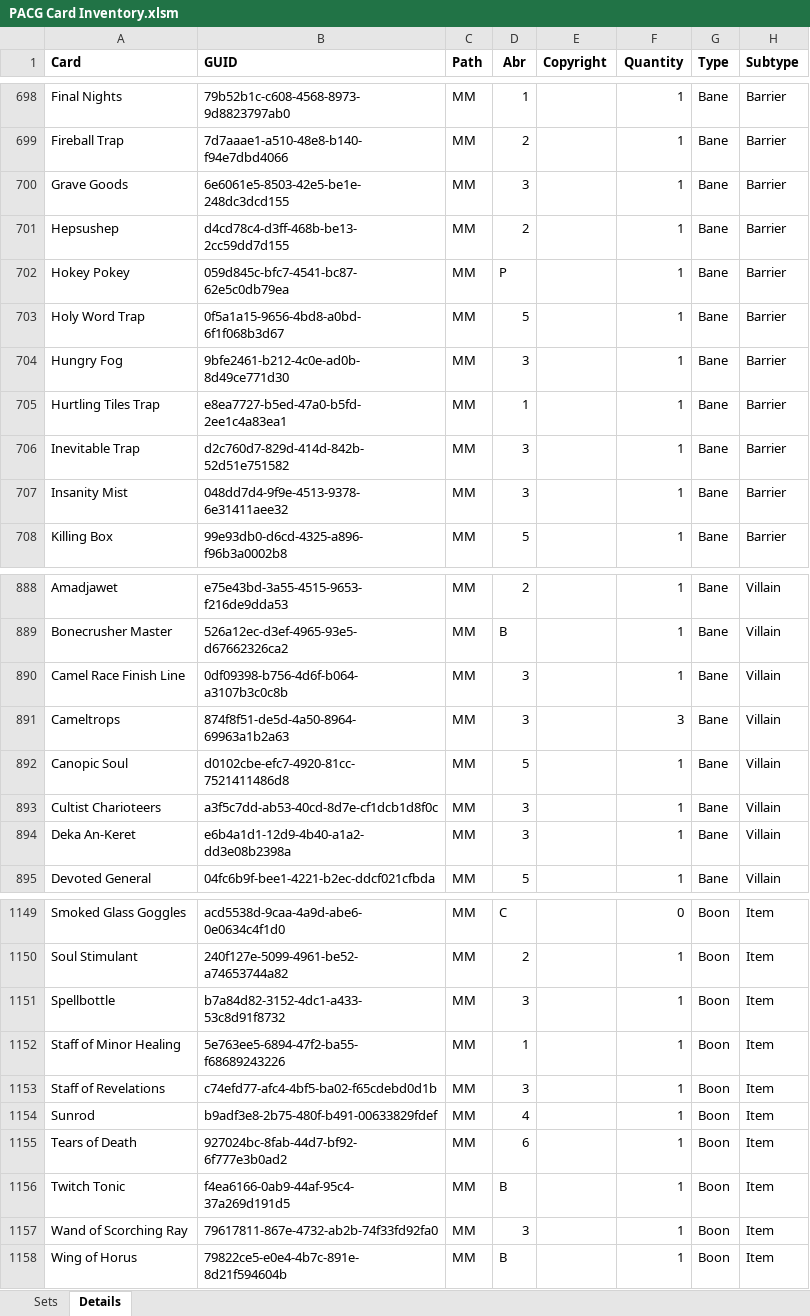
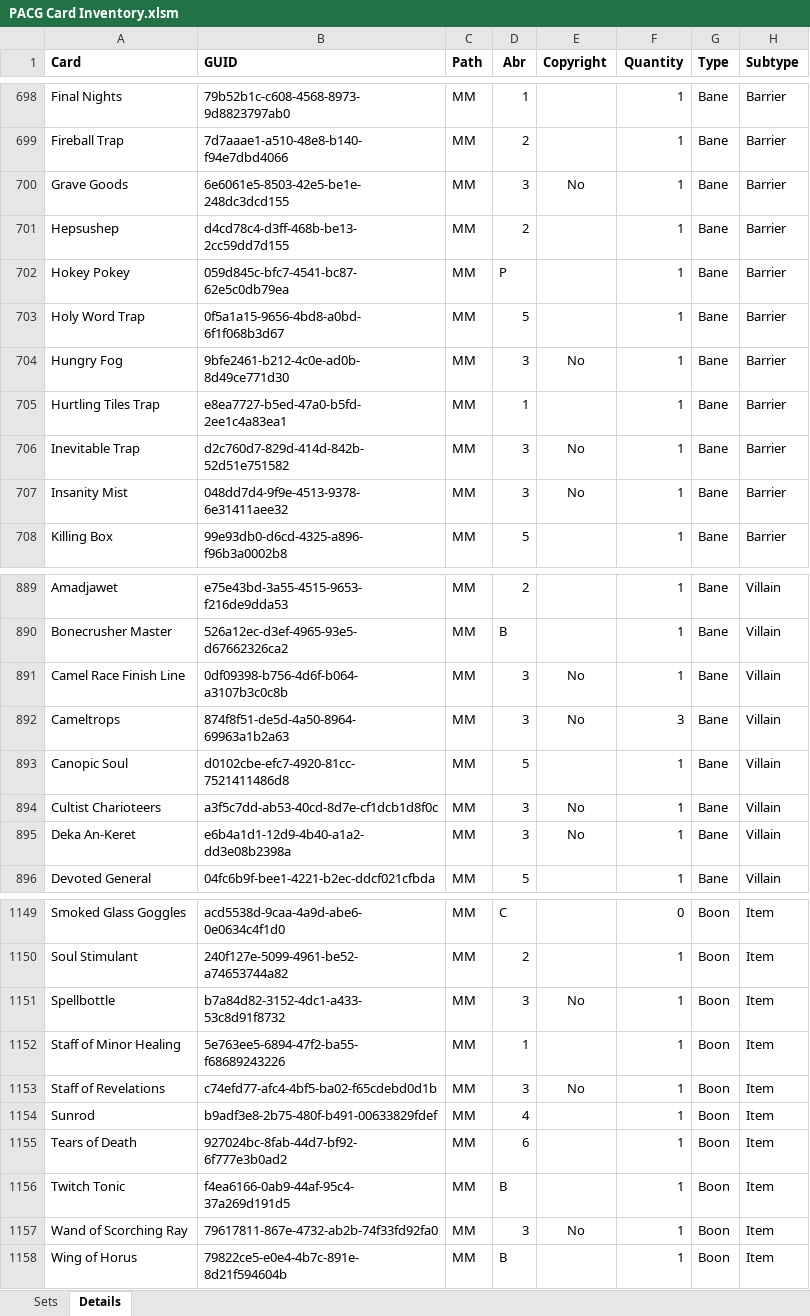
Before and after one commit to Blackmoor/Pathfinder, an Excel workbook: PACG Card Inventory.xlsm, sheet Details, drawn as a sheet; only a part is shown, gaps mark what is left out; values as stored, in another font and other column widths than the file's, no borders; addresses are those after the commit; the diff covers the shown part only; the diff names each change by its address in the sheet, - before the commit and + after, or states it on an @@ line.

```diff
--- a/PACG Card Inventory.xlsm (sheet Details)
+++ b/PACG Card Inventory.xlsm (sheet Details)
-E700 (Copyright): (empty)
+E700 (Copyright): No
-E704 (Copyright): (empty)
+E704 (Copyright): No
-E706:E707 (Copyright): (empty)
+E706:E707 (Copyright): No
-E891:E892 (Copyright): (empty)
+E891:E892 (Copyright): No
-E894:E895 (Copyright): (empty)
+E894:E895 (Copyright): No
-E1151 (Copyright): (empty)
+E1151 (Copyright): No
-E1153 (Copyright): (empty)
+E1153 (Copyright): No
-E1157 (Copyright): (empty)
+E1157 (Copyright): No
```
Also changed, not shown: 13 added rows, 1 removed row, 1 moved row and 77 edited cells elsewhere in this sheet, sheet Sets, charts or pictures, 8 other files.
